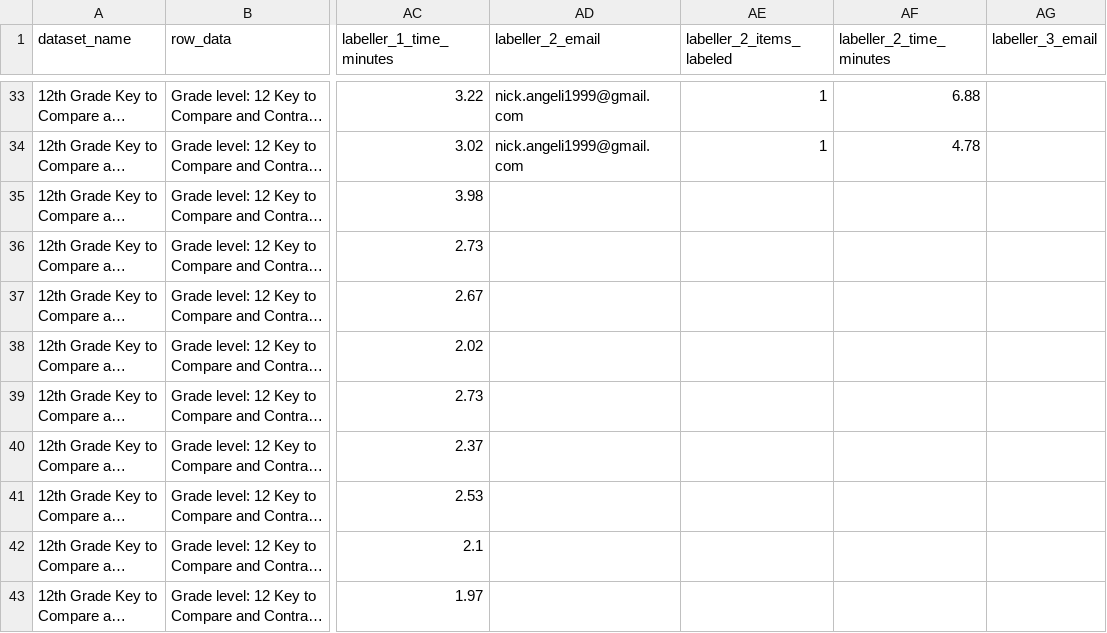
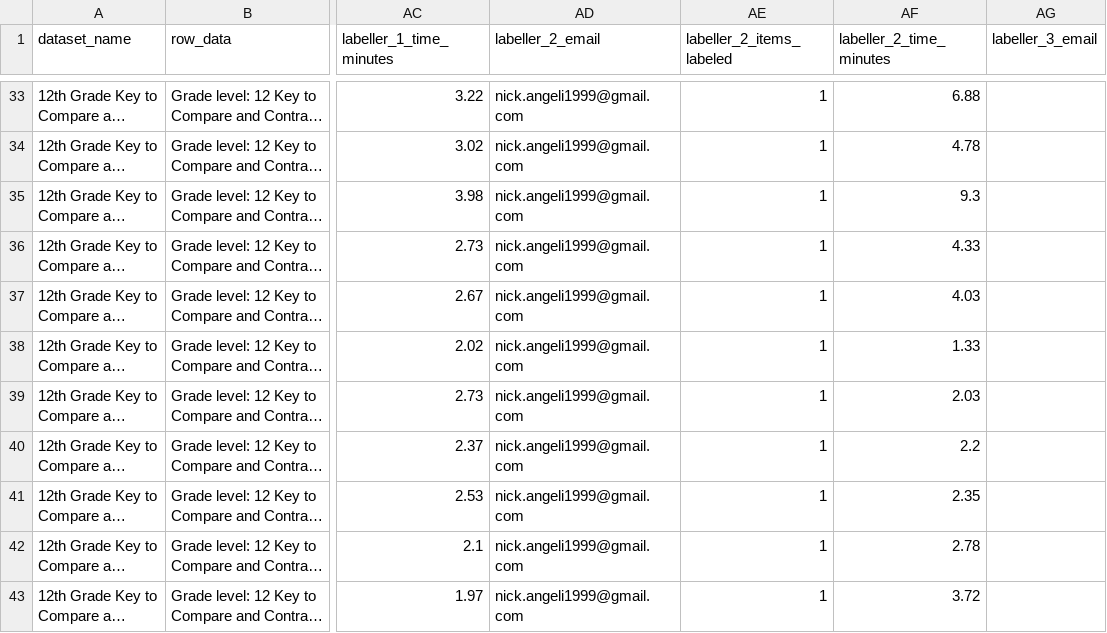
Before and after one commit to dollysods/labelbox-tracking, a CSV file: exports/Compare_and_Contrast_Second_Round/12th_Grade_Key_to_Compare_and_Contrast_export.csv, drawn as a sheet; only a part is shown, gaps mark what is left out; long unchanged cells end in …; the diff covers the shown part only; the diff names each change by its address in the sheet, - before the commit and + after, or states it on an @@ line.

```diff
--- a/exports/Compare_and_Contrast_Second_Round/12th_Grade_Key_to_Compare_and_Contrast_export.csv
+++ b/exports/Compare_and_Contrast_Second_Round/12th_Grade_Key_to_Compare_and_Contrast_export.csv
-AD35:AD43 (labeller_2_email): (empty)
+AD35:AD43 (labeller_2_email): nick.angeli1999@gmail.com
-AE35:AE43 (labeller_2_items_labeled): (empty)
+AE35:AE43 (labeller_2_items_labeled): 1
-AF35 (labeller_2_time_minutes): (empty)
+AF35 (labeller_2_time_minutes): 9.3
-AF36 (labeller_2_time_minutes): (empty)
+AF36 (labeller_2_time_minutes): 4.33
-AF37 (labeller_2_time_minutes): (empty)
+AF37 (labeller_2_time_minutes): 4.03
-AF38 (labeller_2_time_minutes): (empty)
+AF38 (labeller_2_time_minutes): 1.33
-AF39 (labeller_2_time_minutes): (empty)
+AF39 (labeller_2_time_minutes): 2.03
-AF40 (labeller_2_time_minutes): (empty)
+AF40 (labeller_2_time_minutes): 2.2
-AF41 (labeller_2_time_minutes): (empty)
+AF41 (labeller_2_time_minutes): 2.35
-AF42 (labeller_2_time_minutes): (empty)
+AF42 (labeller_2_time_minutes): 2.78
-AF43 (labeller_2_time_minutes): (empty)
+AF43 (labeller_2_time_minutes): 3.72
```
Also changed, not shown: 38 edited cells elsewhere in this file, exports/Core_Reader_A/3rd_Grade_Core_Reader_A_export.csv, exports/Core_Reader_A/6th_Grade_Core_Reader_A_export.csv, 25 other files.
